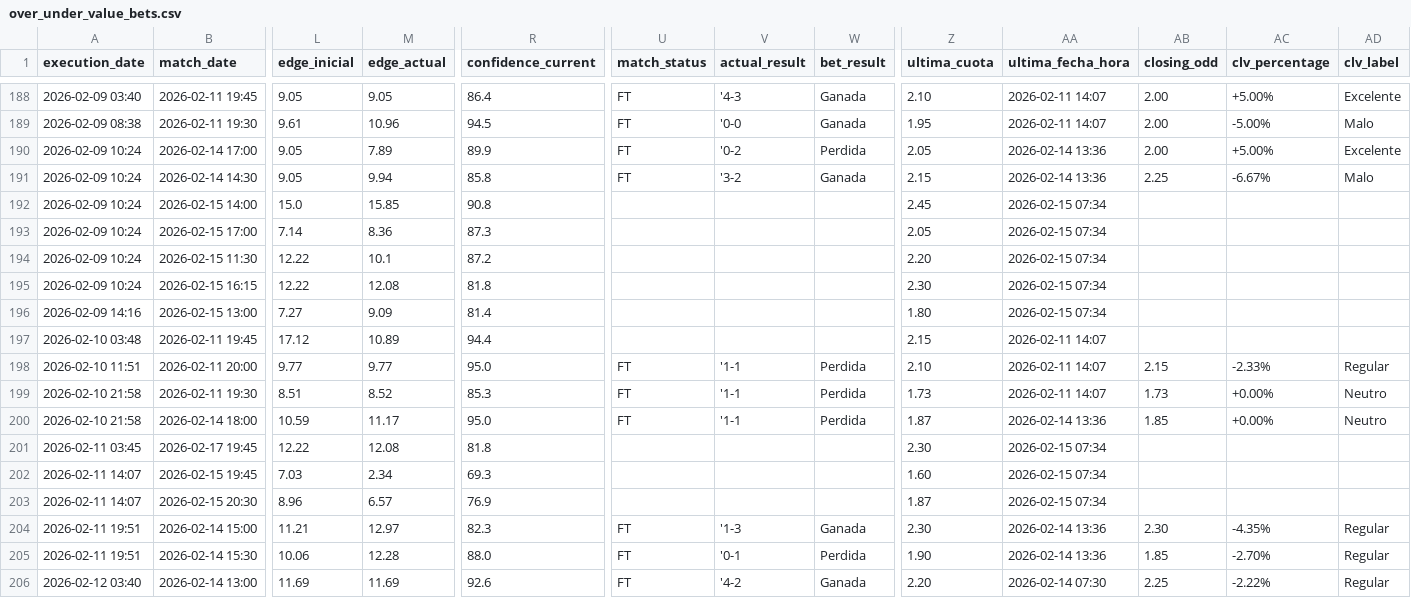
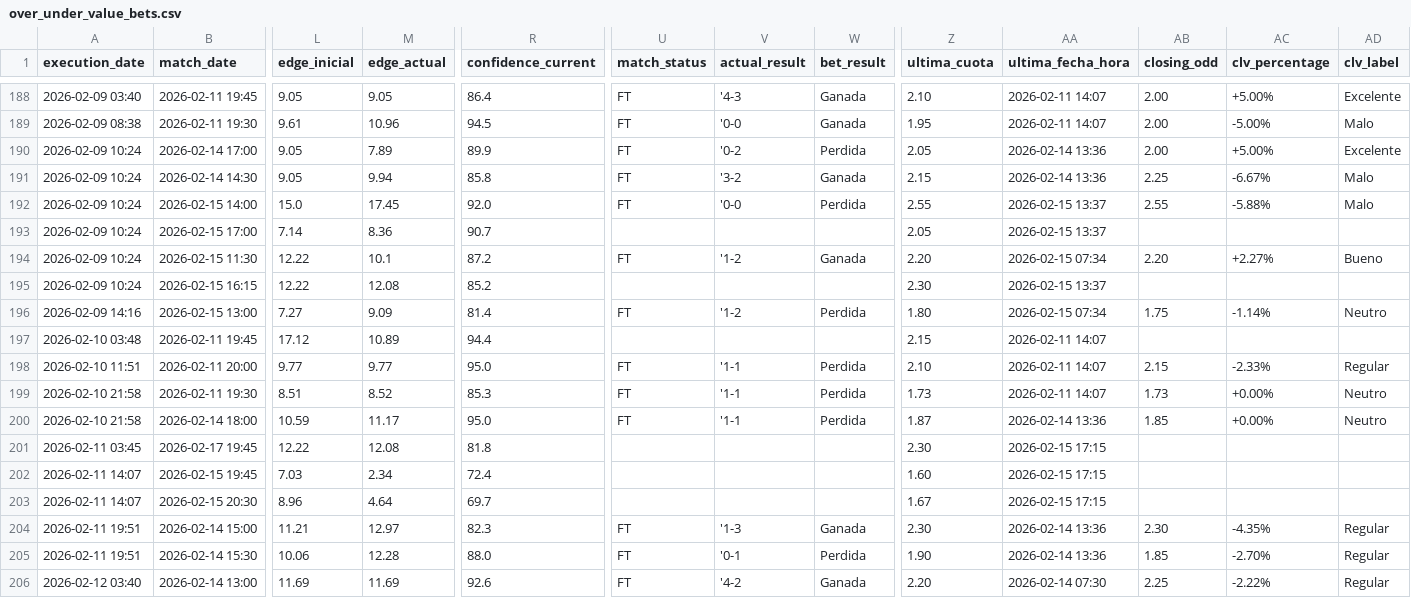
Before and after one commit to pedromanuelfdz-netizen/betting-dashboard, a CSV file: over_under_value_bets.csv, drawn as a sheet; only a part is shown, gaps mark what is left out; the diff covers the shown part only; the diff names each change by its address in the sheet, - before the commit and + after, or states it on an @@ line.

```diff
--- a/over_under_value_bets.csv
+++ b/over_under_value_bets.csv
-M192 (edge_actual): 15.85
+M192 (edge_actual): 17.45
-R192 (confidence_current): 90.8
+R192 (confidence_current): 92.0
-U192 (match_status): (empty)
+U192 (match_status): FT
-V192 (actual_result): (empty)
+V192 (actual_result): '0-0
-W192 (bet_result): (empty)
+W192 (bet_result): Perdida
-Z192 (ultima_cuota): 2.45
+Z192 (ultima_cuota): 2.55
-AA192:AA193 (ultima_fecha_hora): 2026-02-15 07:34
+AA192:AA193 (ultima_fecha_hora): 2026-02-15 13:37
-AB192 (closing_odd): (empty)
+AB192 (closing_odd): 2.55
-AC192 (clv_percentage): (empty)
+AC192 (clv_percentage): -5.88%
-AD192 (clv_label): (empty)
+AD192 (clv_label): Malo
-R193 (confidence_current): 87.3
+R193 (confidence_current): 90.7
-U194 (match_status): (empty)
+U194 (match_status): FT
-V194 (actual_result): (empty)
+V194 (actual_result): '1-2
-W194 (bet_result): (empty)
+W194 (bet_result): Ganada
-AB194 (closing_odd): (empty)
+AB194 (closing_odd): 2.20
-AC194 (clv_percentage): (empty)
+AC194 (clv_percentage): +2.27%
-AD194 (clv_label): (empty)
+AD194 (clv_label): Bueno
-R195 (confidence_current): 81.8
+R195 (confidence_current): 85.2
-AA195 (ultima_fecha_hora): 2026-02-15 07:34
+AA195 (ultima_fecha_hora): 2026-02-15 13:37
-U196 (match_status): (empty)
+U196 (match_status): FT
-V196 (actual_result): (empty)
+V196 (actual_result): '1-2
-W196 (bet_result): (empty)
+W196 (bet_result): Perdida
-AB196 (closing_odd): (empty)
+AB196 (closing_odd): 1.75
-AC196 (clv_percentage): (empty)
+AC196 (clv_percentage): -1.14%
-AD196 (clv_label): (empty)
+AD196 (clv_label): Neutro
-AA201:AA203 (ultima_fecha_hora): 2026-02-15 07:34
+AA201:AA203 (ultima_fecha_hora): 2026-02-15 17:15
-R202 (confidence_current): 69.3
+R202 (confidence_current): 72.4
-M203 (edge_actual): 6.57
+M203 (edge_actual): 4.64
-R203 (confidence_current): 76.9
+R203 (confidence_current): 69.7
-Z203 (ultima_cuota): 1.87
+Z203 (ultima_cuota): 1.67
```
Also changed, not shown: 3 added rows and 62 edited cells elsewhere in this file, 1 other file.
